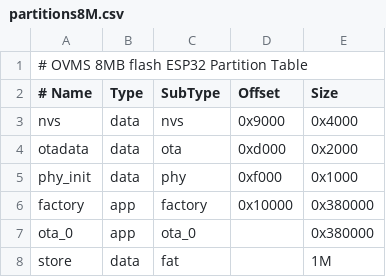
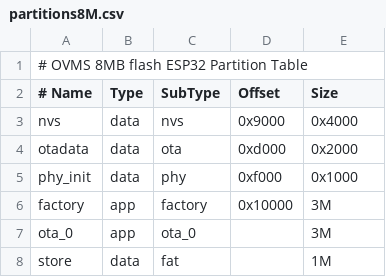
Before and after one commit to openvehicles/Open-Vehicle-Monitoring-System-3, a CSV file: vehicle/OVMS.V3/support/partitions8M.csv, drawn as a sheet.

Commit message:
Resize 8MB partitions

```diff
--- a/vehicle/OVMS.V3/support/partitions8M.csv
+++ b/vehicle/OVMS.V3/support/partitions8M.csv
@@ -5,4 +5,4 @@ otadata,  data, ota,     0xd000,   0x2000
 phy_init, data, phy,     0xf000,   0x1000
-factory,  app,  factory, 0x10000,  0x380000
-ota_0,    app,  ota_0,   ,         0x380000
+factory,  app,  factory, 0x10000,  3M
+ota_0,    app,  ota_0,   ,         3M
 store,    data, fat,     ,         1M
```
